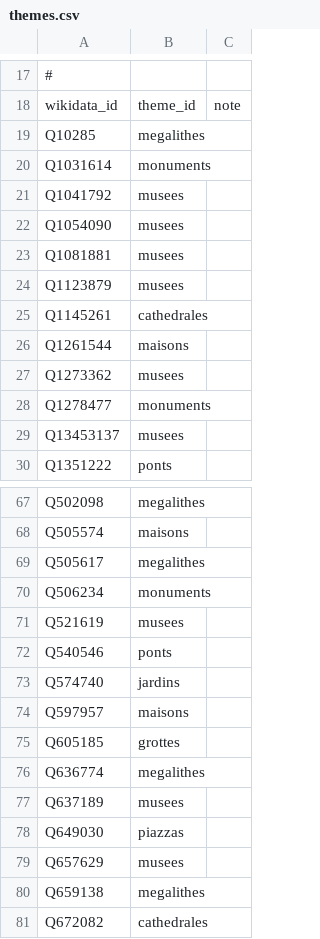
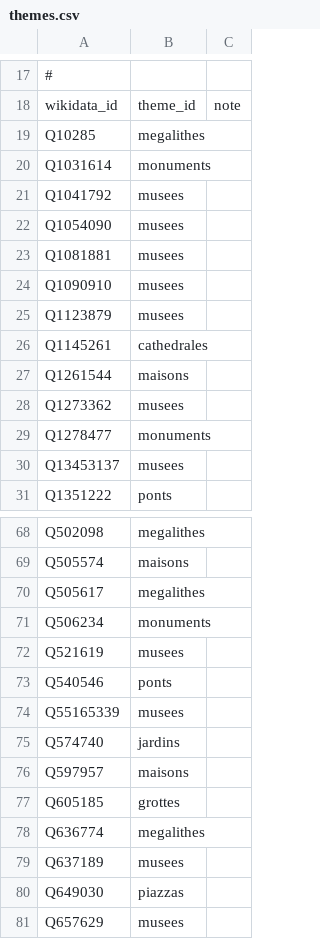
Before and after one commit to alexnr10/roam, a CSV file: pipeline/data/it/manual/themes.csv, drawn as a sheet; only a part is shown, gaps mark what is left out; the shorter side is filled out with more unchanged rows; the diff names each change by its address in the sheet, - before the commit and + after, or states it on an @@ line.

```diff
--- a/pipeline/data/it/manual/themes.csv
+++ b/pipeline/data/it/manual/themes.csv
+row 24: Q1090910 | musees
+row 74: Q55165339 | musees
```
Also changed, not shown: pipeline/data/it/manual/decisions.csv, pipeline/data/it/manual/tiers.csv.
